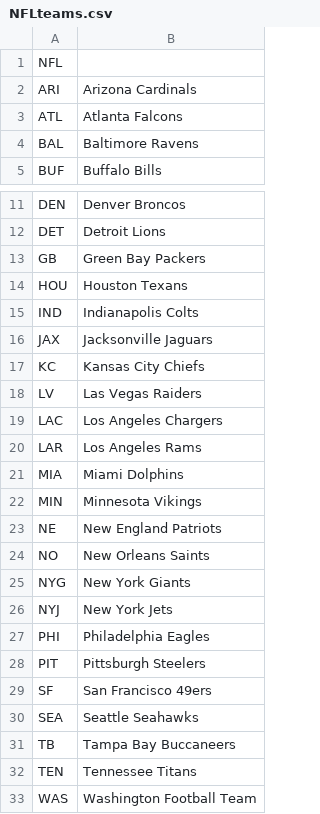
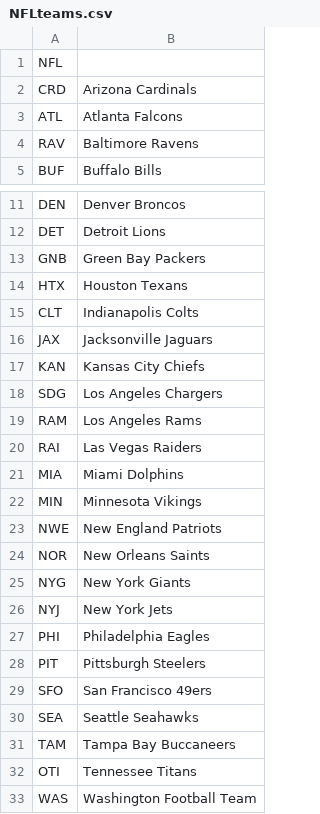
Before and after one commit to pdubs34/SportsDataApp, a CSV file: SportsDataApp/PulledData/NFLData/NFLteams.csv, drawn as a sheet; only a part is shown, gaps mark what is left out.

```diff
--- a/SportsDataApp/PulledData/NFLData/NFLteams.csv
+++ b/SportsDataApp/PulledData/NFLData/NFLteams.csv
@@ -1,5 +1,5 @@
 NFL
-ARI,Arizona Cardinals
+CRD,Arizona Cardinals
 ATL,Atlanta Falcons
-BAL,Baltimore Ravens
+RAV,Baltimore Ravens
 BUF,Buffalo Bills
@@ -12,14 +12,14 @@ DEN,Denver Broncos
 DET,Detroit Lions
-GB,Green Bay Packers
-HOU,Houston Texans
-IND,Indianapolis Colts
+GNB,Green Bay Packers
+HTX,Houston Texans
+CLT,Indianapolis Colts
 JAX,Jacksonville Jaguars
-KC,Kansas City Chiefs
-LV,Las Vegas Raiders
-LAC,Los Angeles Chargers
-LAR,Los Angeles Rams
+KAN,Kansas City Chiefs
+SDG,Los Angeles Chargers
+RAM,Los Angeles Rams
+RAI,Las Vegas Raiders
 MIA,Miami Dolphins
 MIN,Minnesota Vikings
-NE,New England Patriots
-NO,New Orleans Saints
+NWE,New England Patriots
+NOR,New Orleans Saints
 NYG,New York Giants
@@ -28,6 +28,6 @@ PHI,Philadelphia Eagles
 PIT,Pittsburgh Steelers
-SF,San Francisco 49ers
+SFO,San Francisco 49ers
 SEA,Seattle Seahawks
-TB,Tampa Bay Buccaneers
-TEN,Tennessee Titans
+TAM,Tampa Bay Buccaneers
+OTI,Tennessee Titans
 WAS,Washington Football Team
```
Also changed, not shown: 3 other files.
